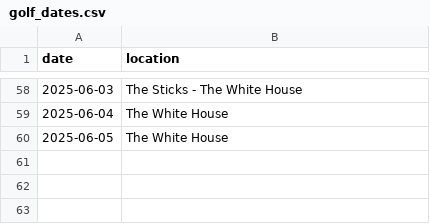
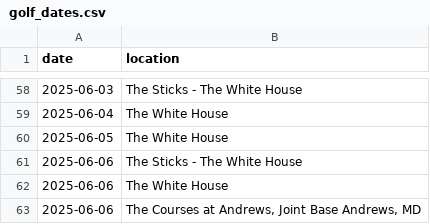
Before and after one commit to harrisj/trump_data, a CSV file: home_visits/golf_dates.csv, drawn as a sheet; only a part is shown, gaps mark what is left out; the diff names each change by its address in the sheet, - before the commit and + after, or states it on an @@ line.

```diff
--- a/home_visits/golf_dates.csv
+++ b/home_visits/golf_dates.csv
+row 61: 2025-06-06 | The Sticks - The White House
+row 62: 2025-06-06 | The White House
+row 63: 2025-06-06 | The Courses at Andrews, Joint Base Andrews, MD
```
